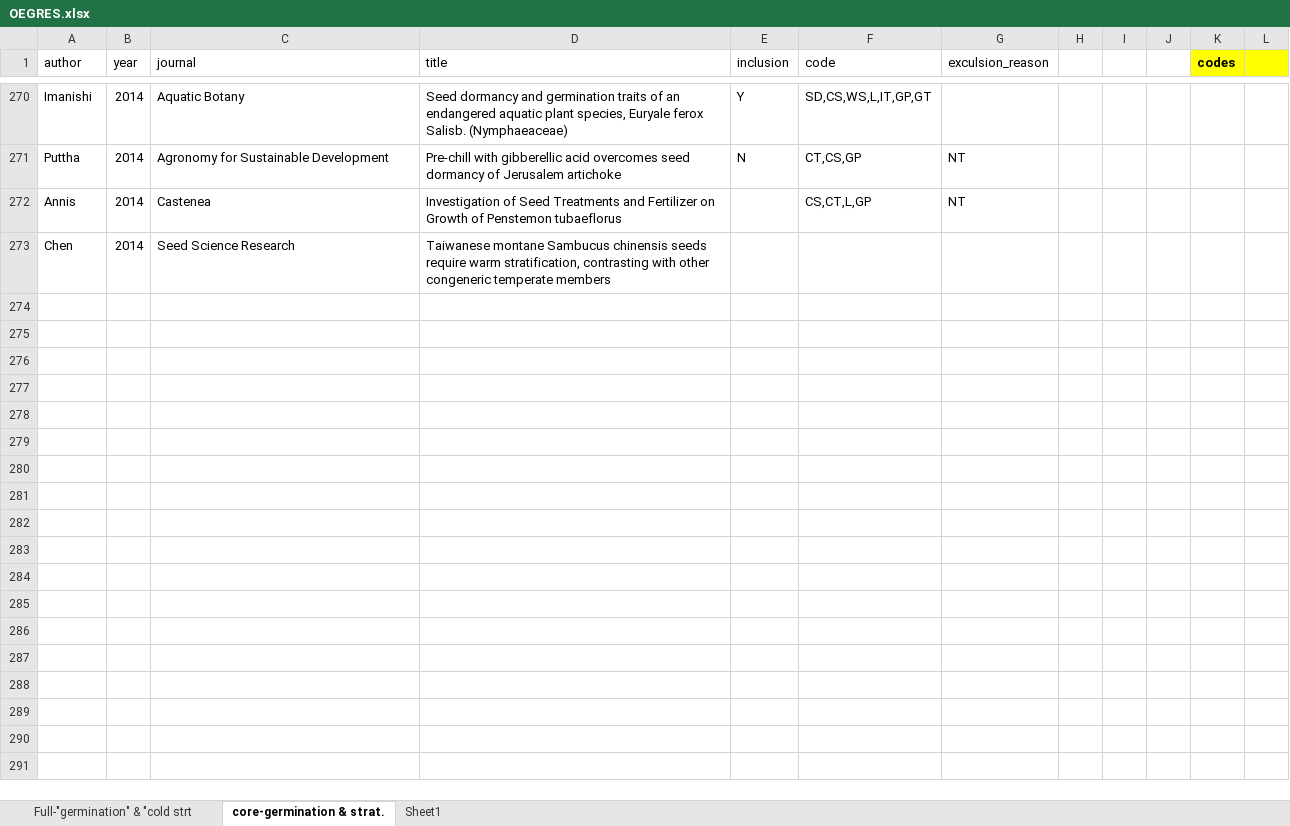
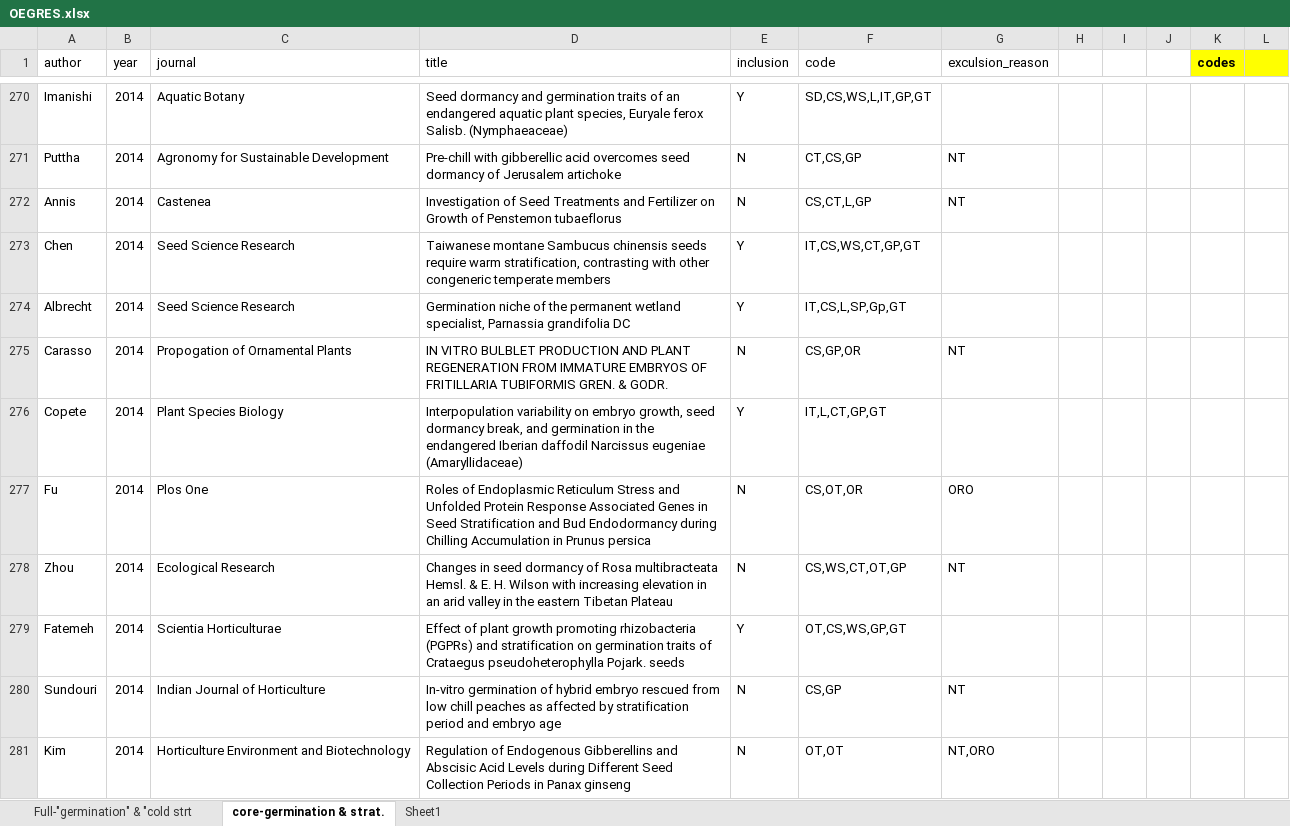
Before and after one commit to dbuona/oegres, an Excel workbook: OEGRES.xlsx, sheet core-germination & strat., drawn as a sheet; only a part is shown, gaps mark what is left out; values as stored, in another font and other column widths than the file's, no borders; the diff covers the shown part only; the diff names each change by its address in the sheet, - before the commit and + after, or states it on an @@ line.

```diff
--- a/OEGRES.xlsx (sheet core-germination & strat.)
+++ b/OEGRES.xlsx (sheet core-germination & strat.)
-E272 (inclusion): (empty)
+E272 (inclusion): N
-E273 (inclusion): (empty)
+E273 (inclusion): Y
-F273 (code): (empty)
+F273 (code): IT,CS,WS,CT,GP,GT
+row 274: Albrecht | 2014 | Seed Science Research | Germination niche of the permanent wetland specialist, Parnassia grandifolia DC | Y | IT,CS,L,SP,Gp,GT
+row 275: Carasso | 2014 | Propogation of Ornamental Plants | IN VITRO BULBLET PRODUCTION AND PLANT REGENERATION FROM IMMATURE EMBRYOS OF FRITILLARIA TUBIFORMIS GREN. & GODR. | N | CS,GP,OR | NT
+row 276: Copete | 2014 | Plant Species Biology | Interpopulation variability on embryo growth, seed dormancy break, and germination in the endangered Iberian daffodil Narcissus eugeniae (Amaryllidaceae) | Y | IT,L,CT,GP,GT
+row 277: Fu | 2014 | Plos One | Roles of Endoplasmic Reticulum Stress and Unfolded Protein Response Associated Genes in Seed Stratification and Bud Endodormancy during Chilling Accumulation in Prunus persica | N | CS,OT,OR | ORO
+row 278: Zhou | 2014 | Ecological Research | Changes in seed dormancy of Rosa multibracteata Hemsl. & E. H. Wilson with increasing elevation in an arid valley in the eastern Tibetan Plateau | N | CS,WS,CT,OT,GP | NT
+row 279: Fatemeh | 2014 | Scientia Horticulturae | Effect of plant growth promoting rhizobacteria (PGPRs) and stratification on germination traits of Crataegus pseudoheterophylla Pojark. seeds | Y | OT,CS,WS,GP,GT
+row 280: Sundouri | 2014 | Indian Journal of Horticulture | In-vitro germination of hybrid embryo rescued from low chill peaches as affected by stratification period and embryo age | N | CS,GP | NT
+row 281: Kim | 2014 | Horticulture Environment and Biotechnology | Regulation of Endogenous Gibberellins and Abscisic Acid Levels during Different Seed Collection Periods in Panax ginseng | N | OT,OT | NT,ORO
```
Also changed, not shown: 21 added rows, 4 edited cells and cell formats elsewhere in this sheet, 10 other files.
